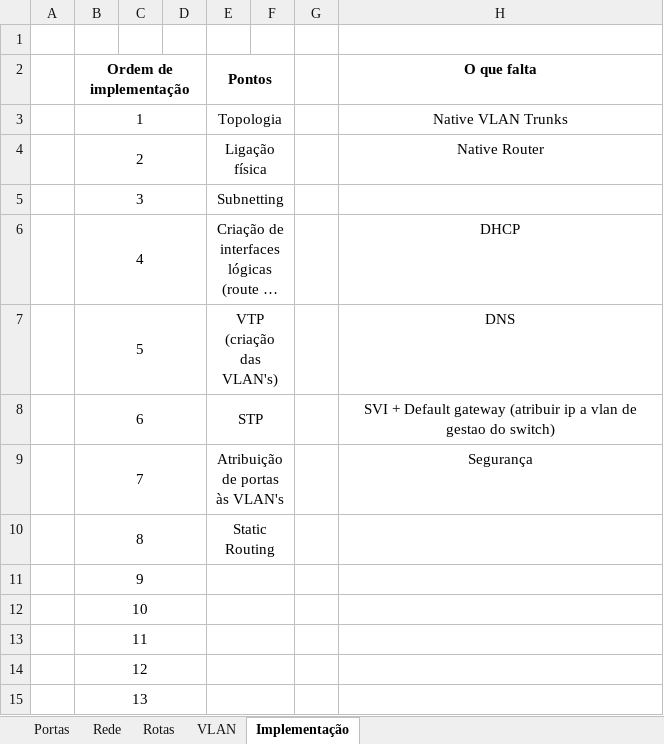
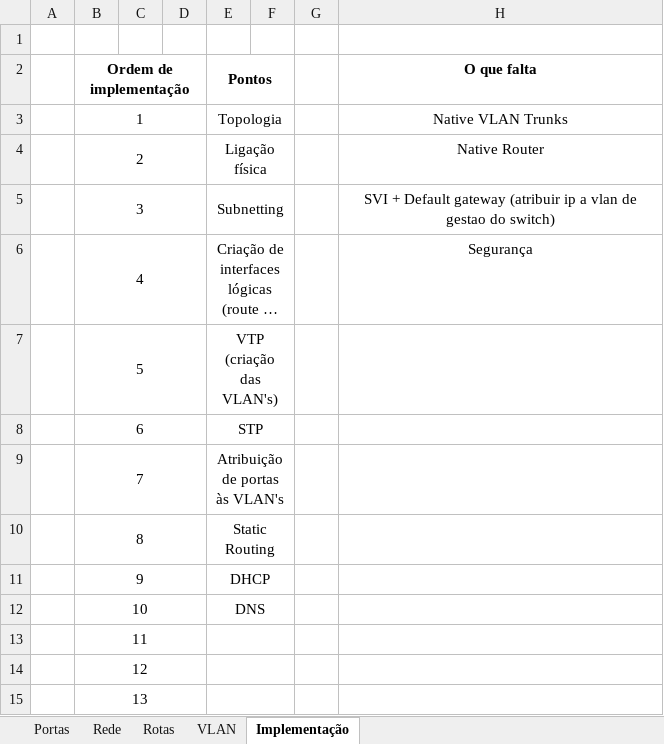
Before and after one commit to JoaoAragaoA039132/PBL, an Excel workbook: Tabela Apoio.xlsx, sheet Implementação, drawn as a sheet; only a part is shown; long unchanged cells end in …; values as stored, in another font and other column widths than the file's, no borders; the diff names each change by its address in the sheet, - before the commit and + after, or states it on an @@ line.

Commit message:
Update Tabela Apoio.xlsx

```diff
--- a/Tabela Apoio.xlsx (sheet Implementação)
+++ b/Tabela Apoio.xlsx (sheet Implementação)
-H5 (O que falta): (empty)
+H5 (O que falta): SVI + Default gateway (atribuir ip a vlan de gestao do switch)
-H6 (O que falta): DHCP
+H6 (O que falta): Segurança
-H7 (O que falta): DNS
+H7 (O que falta): (empty)
-H8 (O que falta): SVI + Default gateway (atribuir ip a vlan de gestao do switch)
+H8 (O que falta): (empty)
-H9 (O que falta): Segurança
+H9 (O que falta): (empty)
-E11 (Pontos): (empty)
+E11 (Pontos): DHCP
-E12 (Pontos): (empty)
+E12 (Pontos): DNS
```
